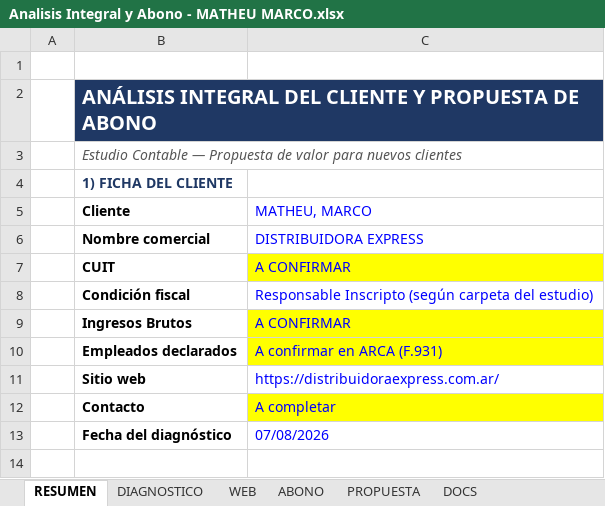
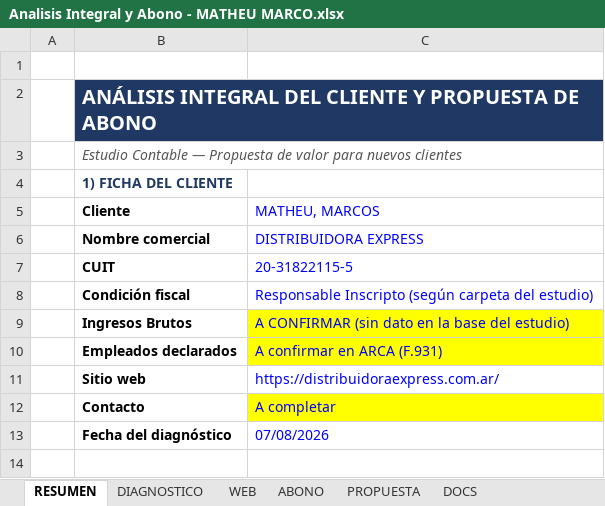
Before and after one commit to jeremont20007-boop/calmatea-app, an Excel workbook: Estudio Contable/CLIENTES/ACT RESP. INSC/MATHEU MARCO/Analisis Integral y Abono - MATHEU MARCO.xlsx, sheet RESUMEN, drawn as a sheet; only a part is shown; values as stored, in another font and other column widths than the file's, no borders; the diff names each change by its address in the sheet, - before the commit and + after, or states it on an @@ line.

```diff
--- a/Estudio Contable/CLIENTES/ACT RESP. INSC/MATHEU MARCO/Analisis Integral y Abono - MATHEU MARCO.xlsx (sheet RESUMEN)
+++ b/Estudio Contable/CLIENTES/ACT RESP. INSC/MATHEU MARCO/Analisis Integral y Abono - MATHEU MARCO.xlsx (sheet RESUMEN)
-C5: MATHEU, MARCO
+C5: MATHEU, MARCOS
-C7 (MATHEU, MARCOS): A CONFIRMAR
+C7 (MATHEU, MARCOS): 20-31822115-5
-C7 fill: #FFFF00
+C7 fill: none
-C9 (MATHEU, MARCOS): A CONFIRMAR
+C9 (MATHEU, MARCOS): A CONFIRMAR (sin dato en la base del estudio)
```
Also changed, not shown: 1 other file.
